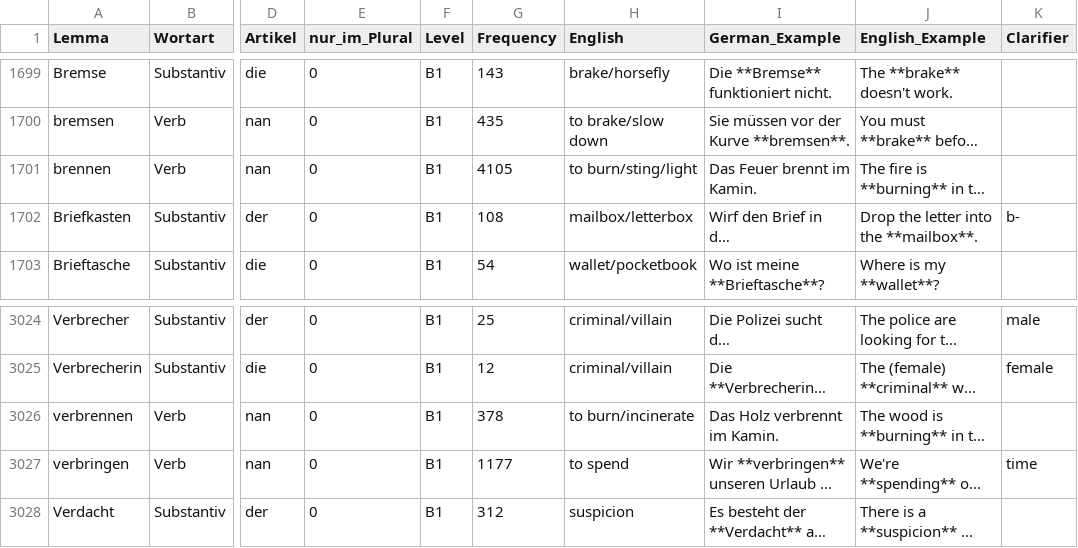
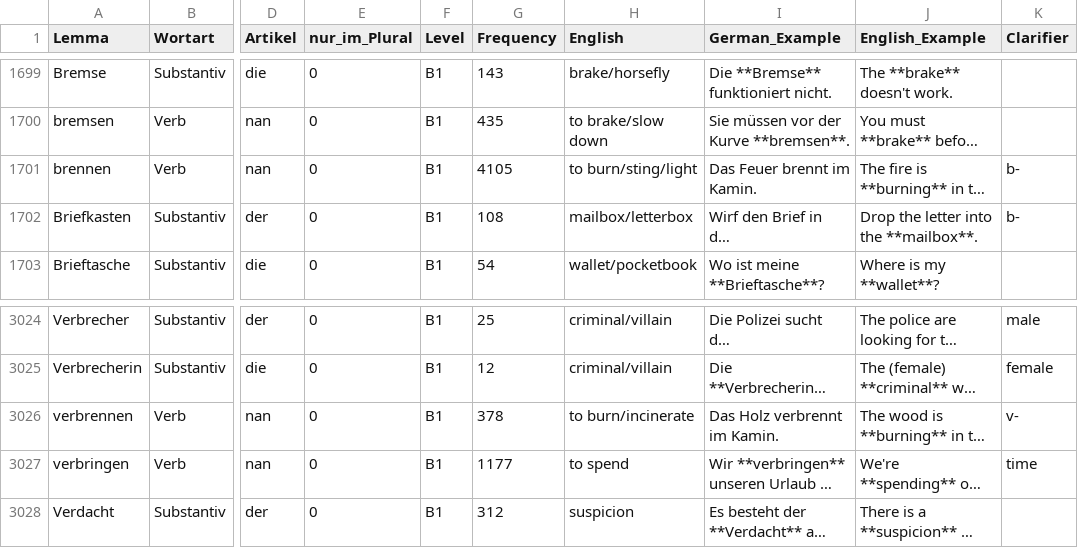
Before and after one commit to hieuristic/flashrecall, a CSV file: goethe_final.csv, drawn as a sheet; only a part is shown, gaps mark what is left out; long unchanged cells end in …; the diff names each change by its address in the sheet, - before the commit and + after, or states it on an @@ line.

```diff
--- a/goethe_final.csv
+++ b/goethe_final.csv
-K1701 (Clarifier): (empty)
+K1701 (Clarifier): b-
-K3026 (Clarifier): (empty)
+K3026 (Clarifier): v-
```
Also changed, not shown: 1 other file.
